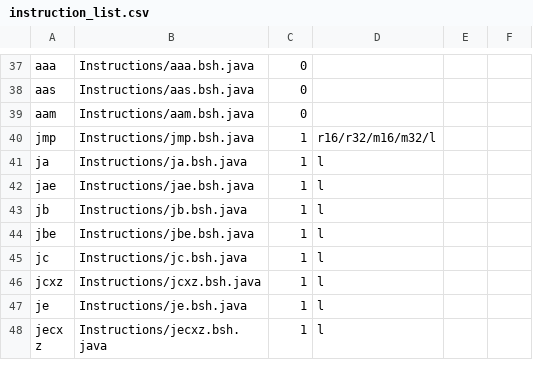
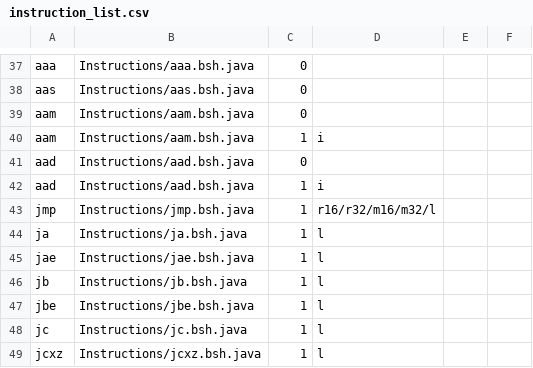
Before and after one commit to thejenigrace/thsst-calvis, a CSV file: Instructions/instruction_list.csv, drawn as a sheet; only a part is shown, gaps mark what is left out; the shorter side is filled out with more unchanged rows; the diff names each change by its address in the sheet, - before the commit and + after, or states it on an @@ line.

```diff
--- a/Instructions/instruction_list.csv
+++ b/Instructions/instruction_list.csv
+row 40: aam | Instructions/aam.bsh.java | 1 | i
+row 41: aad | Instructions/aad.bsh.java | 0
+row 42: aad | Instructions/aad.bsh.java | 1 | i
```
Also changed, not shown: 3 other files.
